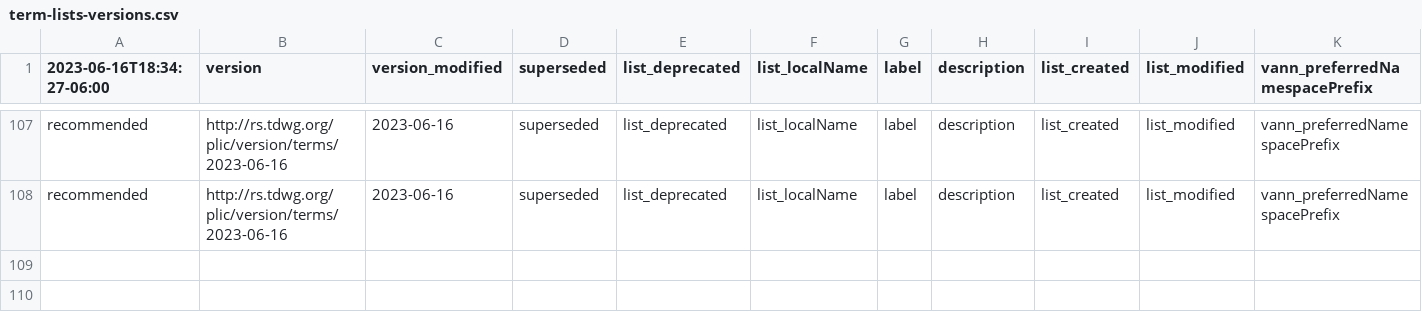
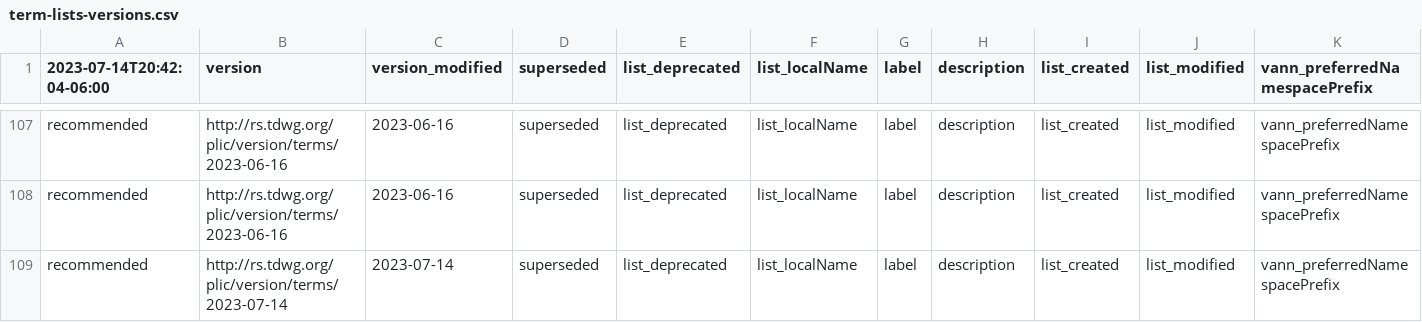
Before and after one commit to camiplata/rs.tdwg.org, a CSV file: term-lists-versions/term-lists-versions.csv, drawn as a sheet; only a part is shown, gaps mark what is left out; rows hold the shown columns only; the diff names each change by its address in the sheet, - before the commit and + after, or states it on an @@ line.

```diff
--- a/term-lists-versions/term-lists-versions.csv
+++ b/term-lists-versions/term-lists-versions.csv
-A1: 2023-06-16T18:34:27-06:00
+A1: 2023-07-14T20:42:04-06:00
+row 109: recommended | http://rs.tdwg.org/plic/version/terms/2023-07-14 | 2023-07-14 | superseded | list_deprecated | list_localName | label | description | list_created | list_modified | vann_preferredNamespacePrefix
```
Also changed, not shown: plic-versions/plic-versions.csv, plic/plic.csv, 18 other files.
